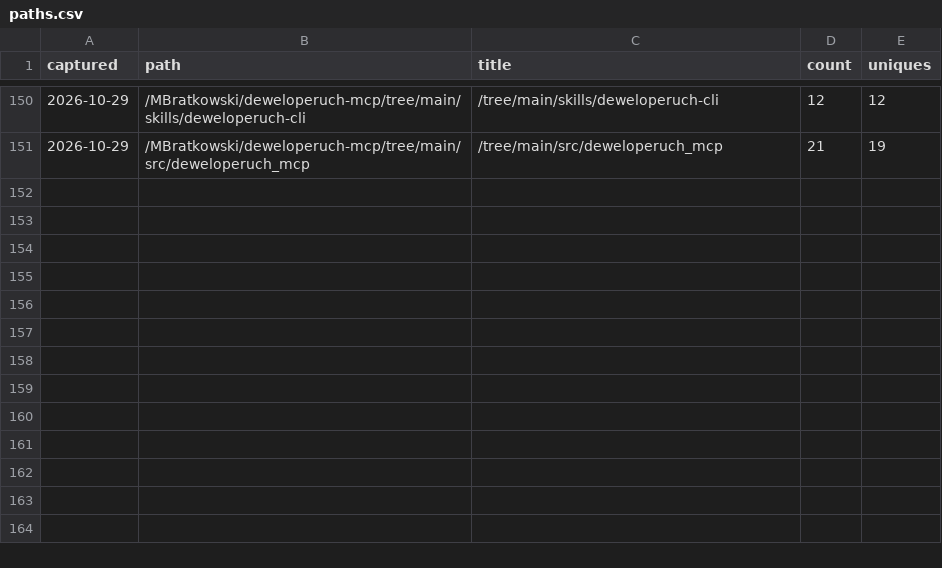
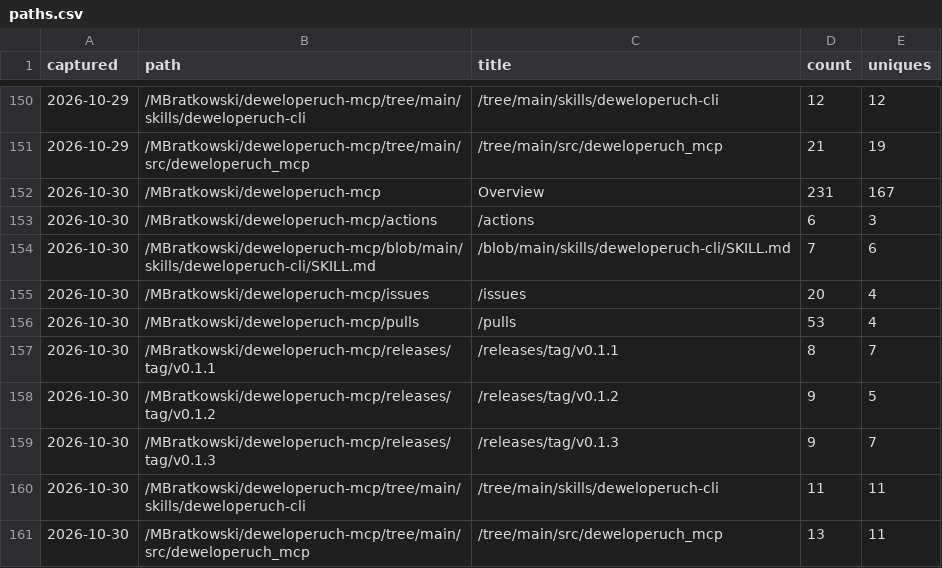
Before and after one commit to MBratkowski/deweloperuch-mcp, a CSV file: github/paths.csv, drawn as a sheet; only a part is shown, gaps mark what is left out; the diff names each change by its address in the sheet, - before the commit and + after, or states it on an @@ line.

```diff
--- a/github/paths.csv
+++ b/github/paths.csv
+row 152: 2026-10-30 | /MBratkowski/deweloperuch-mcp | Overview | 231 | 167
+row 153: 2026-10-30 | /MBratkowski/deweloperuch-mcp/actions | /actions | 6 | 3
+row 154: 2026-10-30 | /MBratkowski/deweloperuch-mcp/blob/main/skills/deweloperuch-cli/SKILL.md | /blob/main/skills/deweloperuch-cli/SKILL.md | 7 | 6
+row 155: 2026-10-30 | /MBratkowski/deweloperuch-mcp/issues | /issues | 20 | 4
+row 156: 2026-10-30 | /MBratkowski/deweloperuch-mcp/pulls | /pulls | 53 | 4
+row 157: 2026-10-30 | /MBratkowski/deweloperuch-mcp/releases/tag/v0.1.1 | /releases/tag/v0.1.1 | 8 | 7
+row 158: 2026-10-30 | /MBratkowski/deweloperuch-mcp/releases/tag/v0.1.2 | /releases/tag/v0.1.2 | 9 | 5
+row 159: 2026-10-30 | /MBratkowski/deweloperuch-mcp/releases/tag/v0.1.3 | /releases/tag/v0.1.3 | 9 | 7
+row 160: 2026-10-30 | /MBratkowski/deweloperuch-mcp/tree/main/skills/deweloperuch-cli | /tree/main/skills/deweloperuch-cli | 11 | 11
+row 161: 2026-10-30 | /MBratkowski/deweloperuch-mcp/tree/main/src/deweloperuch_mcp | /tree/main/src/deweloperuch_mcp | 13 | 11
```
Also changed, not shown: github/clones.csv, github/referrers.csv, 4 other files.
